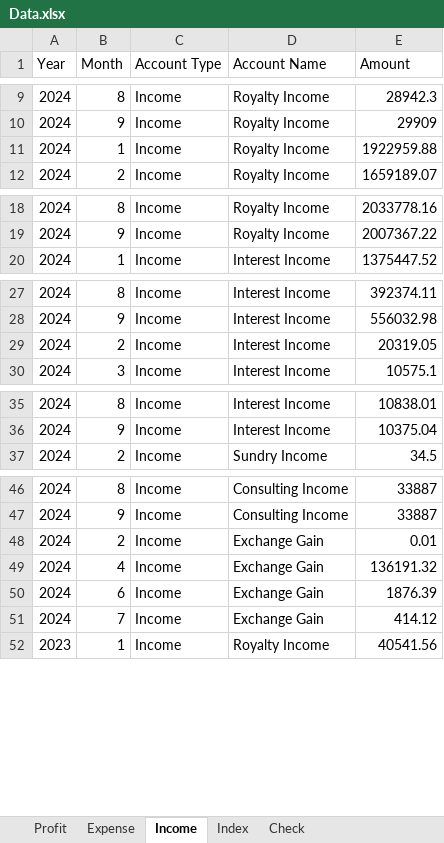
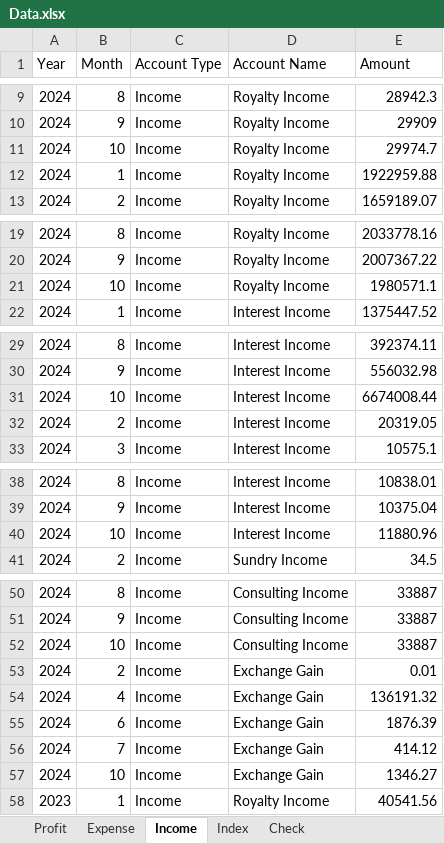
Before and after one commit to lhwave/Kingsford, an Excel workbook: Data.xlsx, sheet Income, drawn as a sheet; only a part is shown, gaps mark what is left out; values as stored, in another font and other column widths than the file's, no borders; table styles not drawn; the diff covers the shown part only; the diff names each change by its address in the sheet, - before the commit and + after, or states it on an @@ line.

```diff
--- a/Data.xlsx (sheet Income)
+++ b/Data.xlsx (sheet Income)
+row 11: 2024 | 10 | Income | Royalty Income | 29974.7
+row 21: 2024 | 10 | Income | Royalty Income | 1980571.1
+row 31: 2024 | 10 | Income | Interest Income | 6674008.44
+row 40: 2024 | 10 | Income | Interest Income | 11880.96
+row 52: 2024 | 10 | Income | Consulting Income | 33887
+row 57: 2024 | 10 | Income | Exchange Gain | 1346.27
```
Also changed, not shown: 4 added rows elsewhere in this sheet, sheet Expense, sheet Profit, sheet Check.
